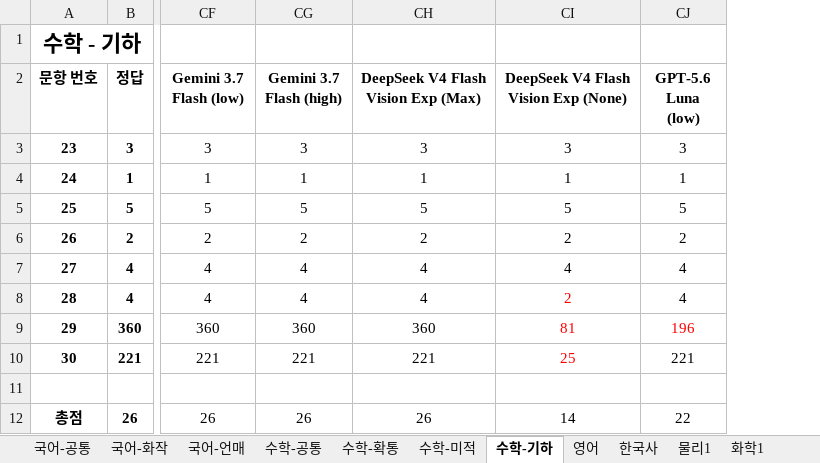
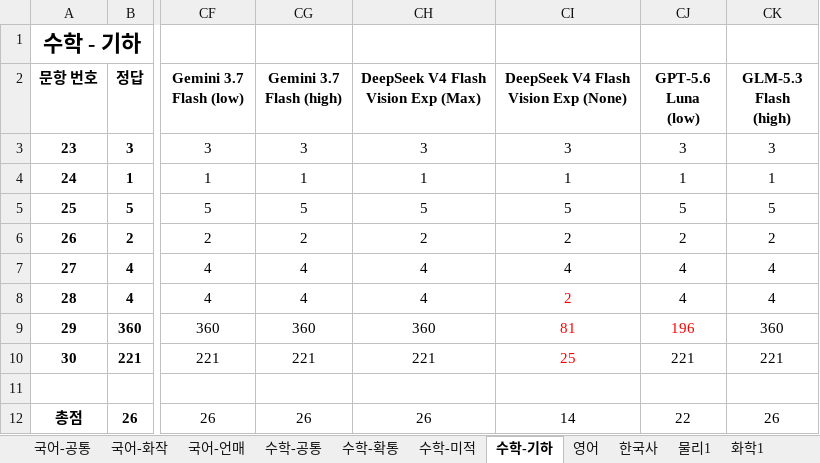
Before and after one commit to hehee9/CSAT-benchmark, an Excel workbook: 2026 수능 LLM 풀이 hard.xlsx, sheet 수학-기하, drawn as a sheet; only a part is shown, gaps mark what is left out; values as stored, in another font and other column widths than the file's, no borders; the diff names each change by its address in the sheet, - before the commit and + after, or states it on an @@ line.

Commit message:
GLM-5.3 Flash (high) 추가

```diff
--- a/2026 수능 LLM 풀이 hard.xlsx (sheet 수학-기하)
+++ b/2026 수능 LLM 풀이 hard.xlsx (sheet 수학-기하)
+column CK (GLM-5.3 Flash (high)), rows 3-12: 3 | 1 | 5 | 2 | 4 | 4 | 360 | 221 |  | 26
```
Also changed, not shown: sheet 수학-확통, sheet 수학-공통, sheet 수학-미적, sheet 국어-화작, sheet 국어-언매, sheet 한국사, 6 more sheets, 2026 수능 LLM 풀이.xlsx, 7 other files.
